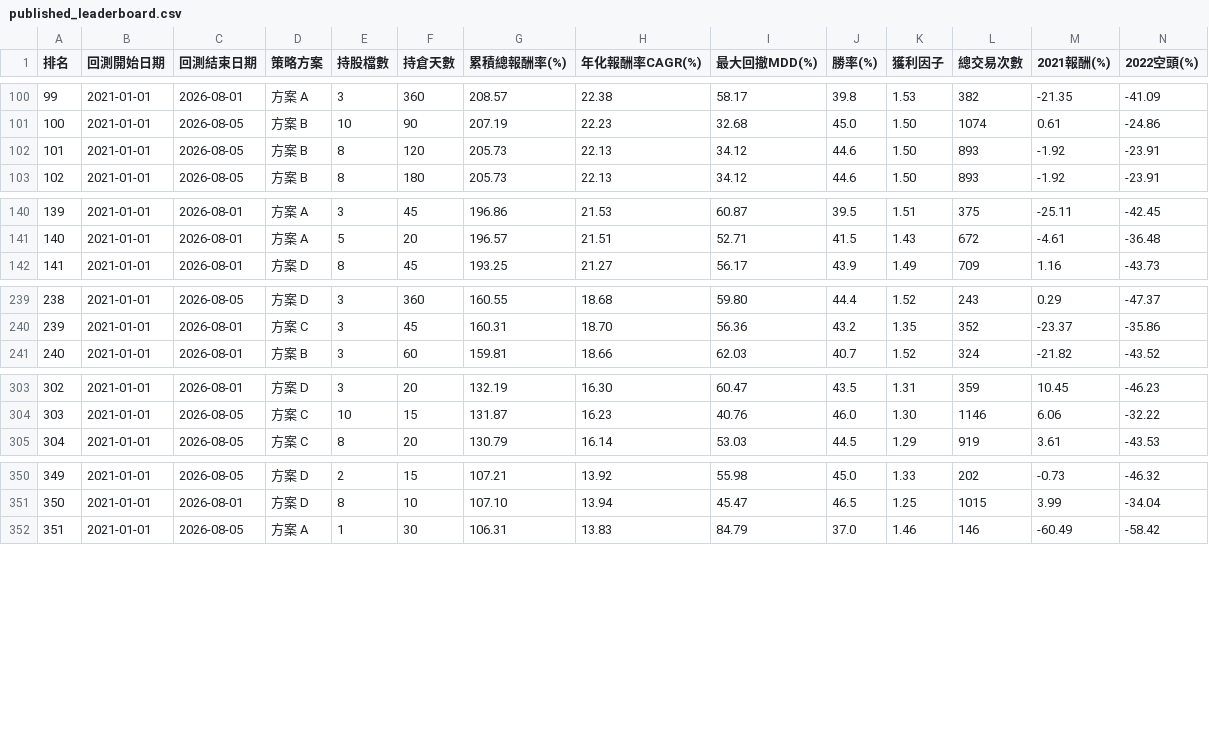
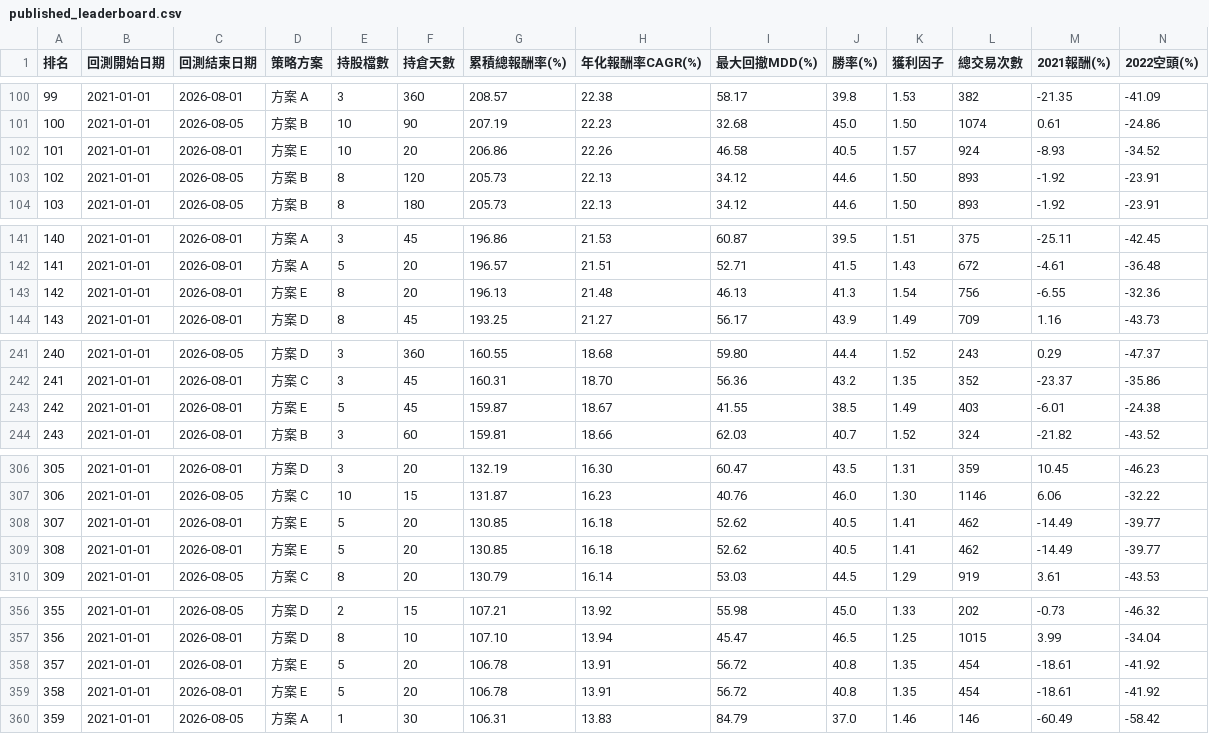
Before and after one commit to juj58612/AI_Trading, a CSV file: published_leaderboard.csv, drawn as a sheet; only a part is shown, gaps mark what is left out; addresses are those after the commit; rows hold the shown columns only; the diff covers the shown part only; the diff names each change by its address in the sheet, - before the commit and + after, or states it on an @@ line.

```diff
--- a/published_leaderboard.csv
+++ b/published_leaderboard.csv
+row 102: 101 | 2021-01-01 | 2026-08-01 | 方案 E | 10 | 20 | 206.86 | 22.26 | 46.58 | 40.5 | 1.57 | 924 | -8.93 | -34.52
@@ column A (排名) renumbered from row 103 down @@
+row 143: 142 | 2021-01-01 | 2026-08-01 | 方案 E | 8 | 20 | 196.13 | 21.48 | 46.13 | 41.3 | 1.54 | 756 | -6.55 | -32.36
+row 243: 242 | 2021-01-01 | 2026-08-01 | 方案 E | 5 | 45 | 159.87 | 18.67 | 41.55 | 38.5 | 1.49 | 403 | -6.01 | -24.38
+row 308: 307 | 2021-01-01 | 2026-08-01 | 方案 E | 5 | 20 | 130.85 | 16.18 | 52.62 | 40.5 | 1.41 | 462 | -14.49 | -39.77
+row 309: 308 | 2021-01-01 | 2026-08-01 | 方案 E | 5 | 20 | 130.85 | 16.18 | 52.62 | 40.5 | 1.41 | 462 | -14.49 | -39.77
+row 358: 357 | 2021-01-01 | 2026-08-01 | 方案 E | 5 | 20 | 106.78 | 13.91 | 56.72 | 40.8 | 1.35 | 454 | -18.61 | -41.92
+row 359: 358 | 2021-01-01 | 2026-08-01 | 方案 E | 5 | 20 | 106.78 | 13.91 | 56.72 | 40.8 | 1.35 | 454 | -18.61 | -41.92
```
Also changed, not shown: 4 added rows elsewhere in this file, 19 other files.
